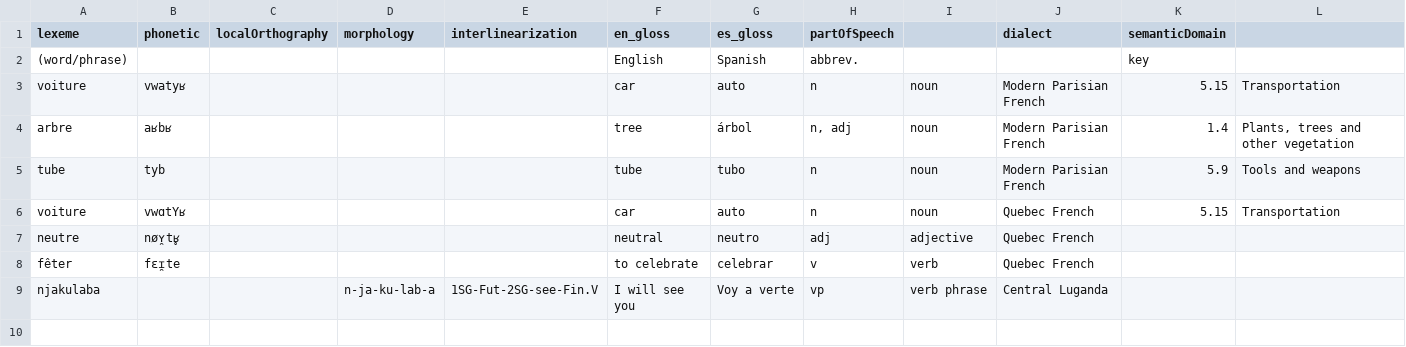
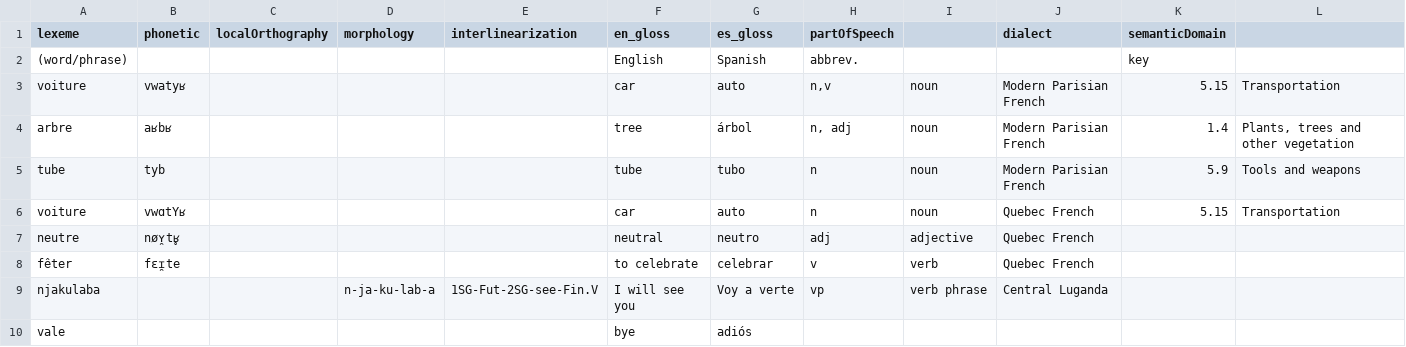
Before and after one commit to livingtongues/living-dictionaries, a CSV file: packages/scripts/import/data/example/example.csv, drawn as a sheet; only a part is shown; rows hold the shown columns only; the diff names each change by its address in the sheet, - before the commit and + after, or states it on an @@ line.

```diff
--- a/packages/scripts/import/data/example/example.csv
+++ b/packages/scripts/import/data/example/example.csv
-H3 (partOfSpeech): n
+H3 (partOfSpeech): n,v
+row 10: vale |  |  |  |  | bye | adiós
```
Also changed, not shown: 3 other files.
